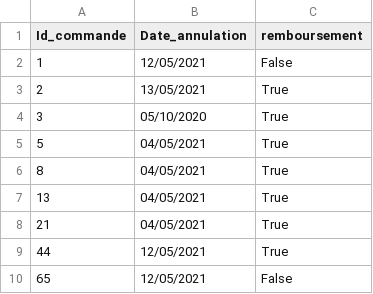
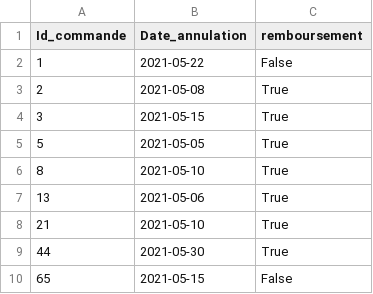
Before and after one commit to mehdimunim/E-commerce-DB, a CSV file: CSV/commande_annulee.csv, drawn as a sheet.

```diff
--- a/CSV/commande_annulee.csv
+++ b/CSV/commande_annulee.csv
@@ -1,10 +1,10 @@
 Id_commande, Date_annulation,remboursement
-1,12/05/2021,False
-2,13/05/2021,True
-3,05/10/2020,True
-5,04/05/2021,True
-8,04/05/2021,True
-13,04/05/2021,True
-21,04/05/2021,True
-44,12/05/2021,True
-65,12/05/2021,False
+1,2021-05-22,False
+2,2021-05-08,True
+3,2021-05-15,True
+5,2021-05-05,True
+8,2021-05-10,True
+13,2021-05-06,True
+21,2021-05-10,True
+44,2021-05-30,True
+65,2021-05-15,False
```
Also changed, not shown: CSV/commande.csv, CSV/historique_des_prix.csv, 2 other files.
